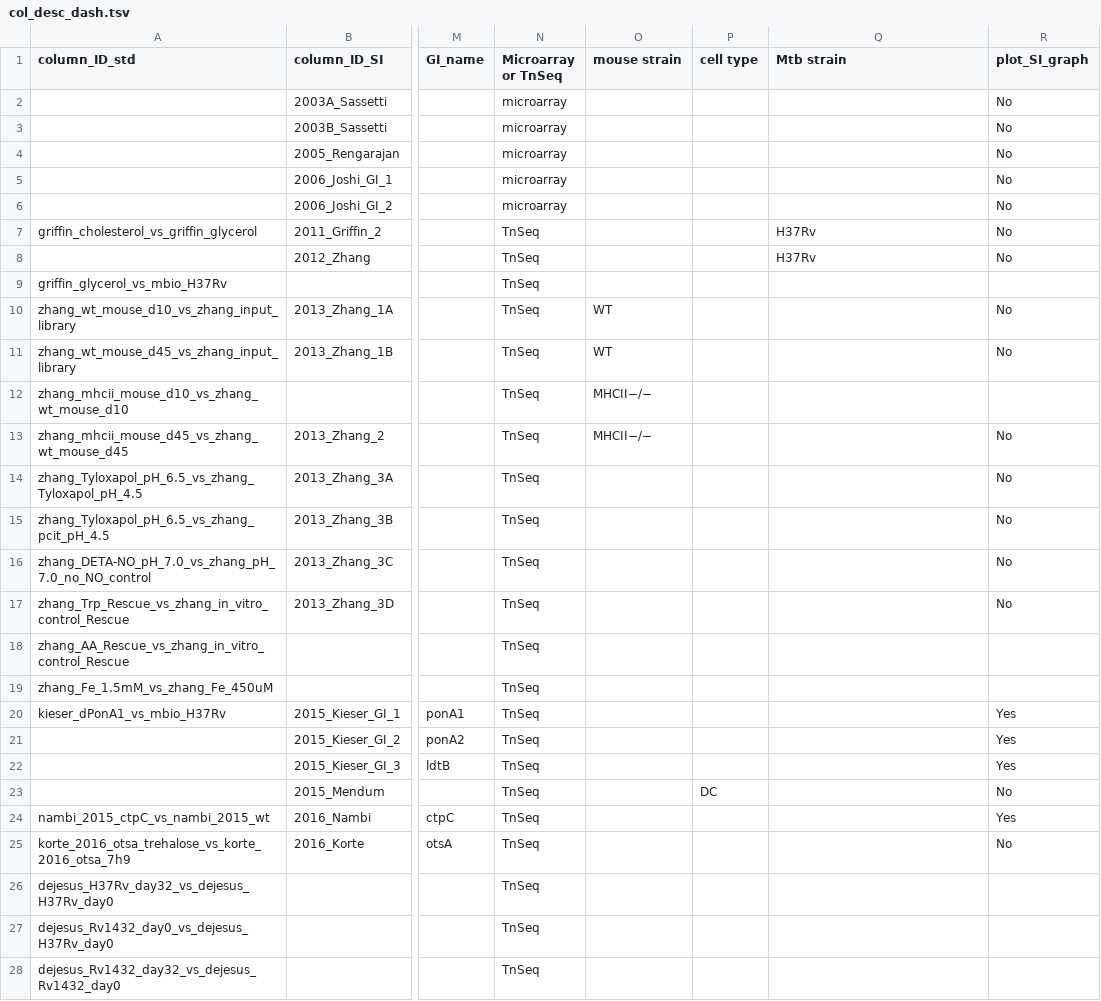
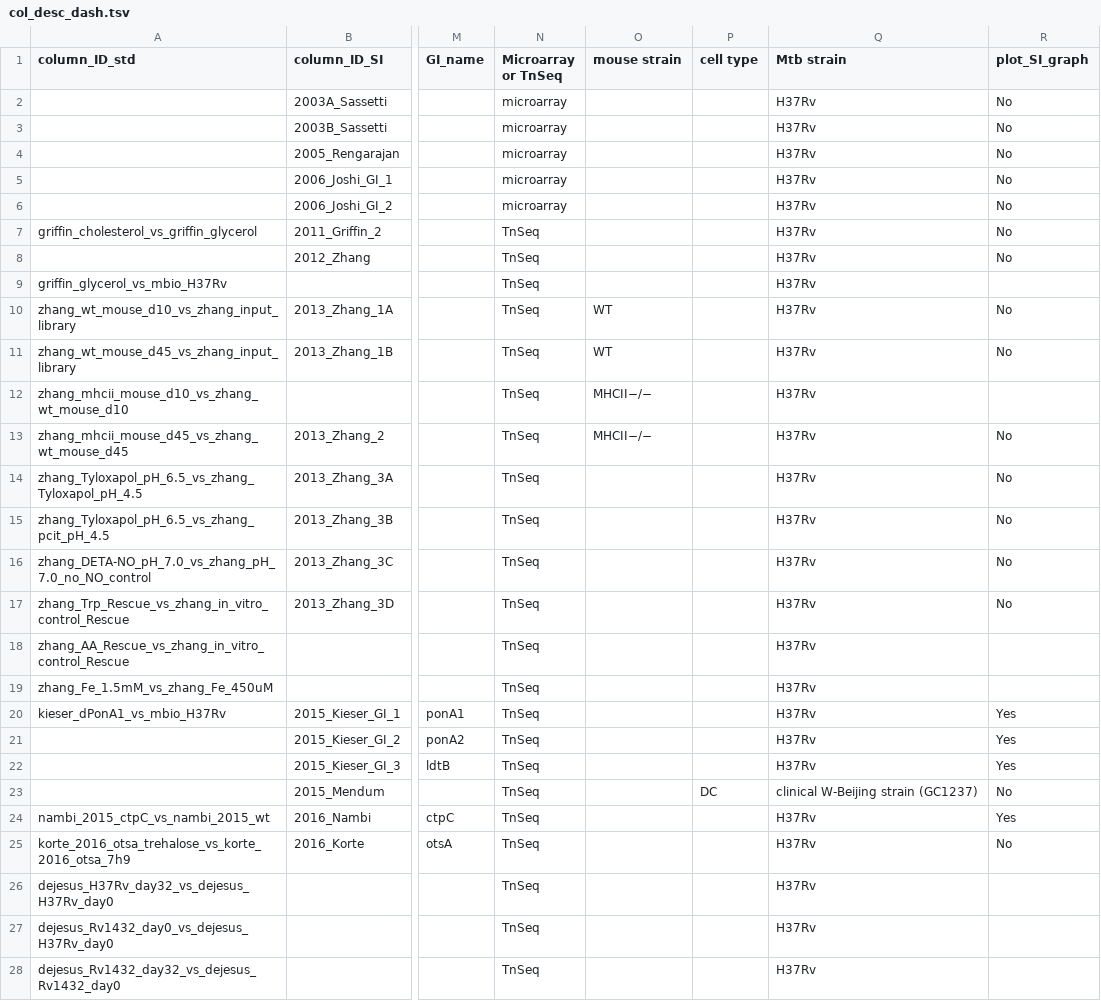
Before and after one commit to ajinich/mtb_tn_db, a TSV file: data/col_desc_dash.tsv, drawn as a sheet; only a part is shown, gaps mark what is left out; the diff covers the shown part only; the diff names each change by its address in the sheet, - before the commit and + after, or states it on an @@ line.

Commit message:
added H37Rv strain and umap

```diff
--- a/data/col_desc_dash.tsv
+++ b/data/col_desc_dash.tsv
-Q2:Q6 (Mtb strain): (empty)
+Q2:Q6 (Mtb strain): H37Rv
-Q9:Q22 (Mtb strain): (empty)
+Q9:Q22 (Mtb strain): H37Rv
-Q23 (Mtb strain): (empty)
+Q23 (Mtb strain): clinical W-Beijing strain (GC1237)
-Q24:Q28 (Mtb strain): (empty)
+Q24:Q28 (Mtb strain): H37Rv
```
Also changed, not shown: 18 edited cells elsewhere in this file, 5 other files.
